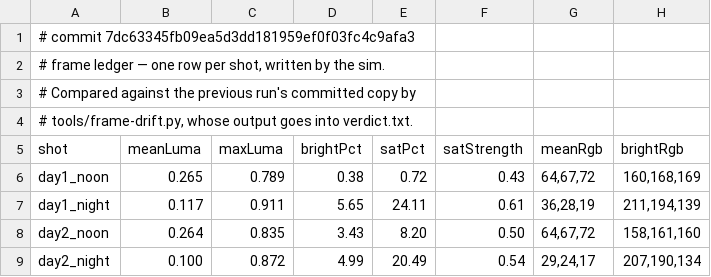
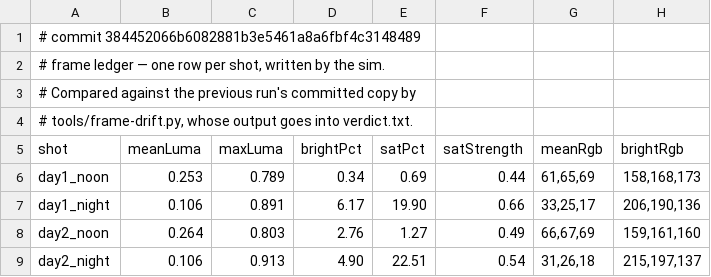
Before and after one commit to jsab258/ledger, a TSV file: game-design/sim-shots/frames.tsv, drawn as a sheet; only a part is shown; the diff covers the shown part only.

```diff
--- a/game-design/sim-shots/frames.tsv
+++ b/game-design/sim-shots/frames.tsv
@@ -1,2 +1,2 @@
-# commit 7dc63345fb09ea5d3dd181959ef0f03fc4c9afa3
+# commit 384452066b6082881b3e5461a8a6fbf4c3148489
 # frame ledger — one row per shot, written by the sim.
@@ -5,5 +5,5 @@
 shot	meanLuma	maxLuma	brightPct	satPct	satStrength	meanRgb	brightRgb
-day1_noon	0.265	0.789	0.38	0.72	0.43	64,67,72	160,168,169
-day1_night	0.117	0.911	5.65	24.11	0.61	36,28,19	211,194,139
-day2_noon	0.264	0.835	3.43	8.20	0.50	64,67,72	158,161,160
-day2_night	0.100	0.872	4.99	20.49	0.54	29,24,17	207,190,134
+day1_noon	0.253	0.789	0.34	0.69	0.44	61,65,69	158,168,173
+day1_night	0.106	0.891	6.17	19.90	0.66	33,25,17	206,190,136
+day2_noon	0.264	0.803	2.76	1.27	0.49	66,67,69	159,161,160
+day2_night	0.106	0.913	4.90	22.51	0.54	31,26,18	215,197,137
```
Also changed, not shown: 109 edited cells elsewhere in this file, 7 other files.
